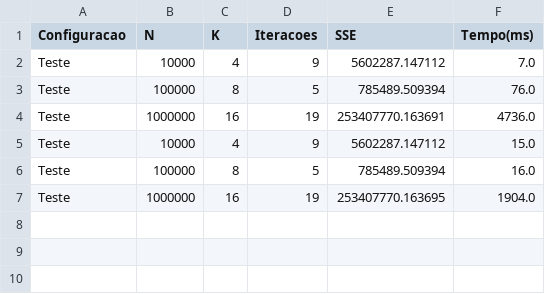
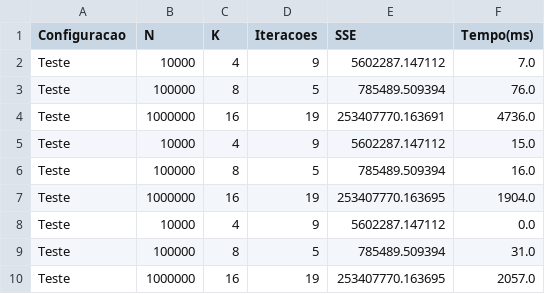
Before and after one commit to mafesm/k-means, a CSV file: etapa1/resultados/resultados_desempenho.csv, drawn as a sheet.

```diff
--- a/etapa1/resultados/resultados_desempenho.csv
+++ b/etapa1/resultados/resultados_desempenho.csv
@@ -7 +7,4 @@ Teste,100000,8,5,785489.509394,16.0
 Teste,1000000,16,19,253407770.163695,1904.0
+Teste,10000,4,9,5602287.147112,0.0
+Teste,100000,8,5,785489.509394,31.0
+Teste,1000000,16,19,253407770.163695,2057.0
```
Also changed, not shown: 5 other files.
